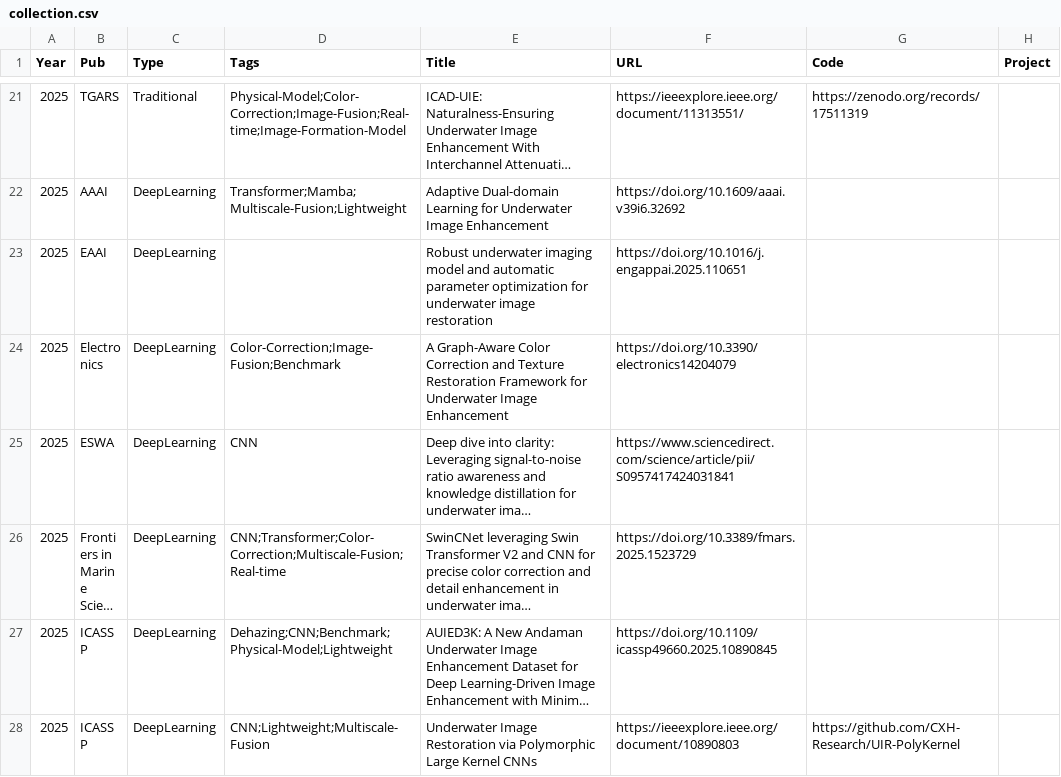
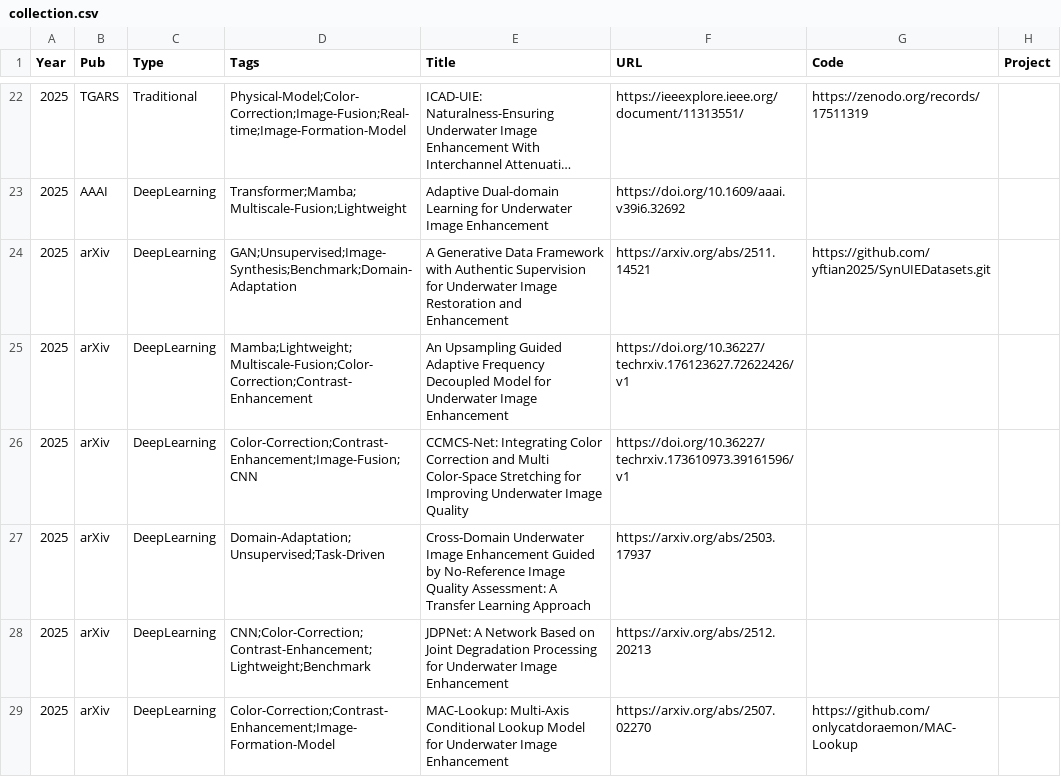
Before and after one commit to fansuregrin1/Awesome-UIE, a CSV file: .dev_scripts/collection.csv, drawn as a sheet; only a part is shown, gaps mark what is left out; the shorter side is filled out with more unchanged rows; long unchanged cells end in …; the diff covers the shown part only; the diff names each change by its address in the sheet, - before the commit and + after, or states it on an @@ line.

Commit message:
data: verify 2025 candidates (23); prune 7 off-topic/low-impact entries (#40)

```diff
--- a/.dev_scripts/collection.csv
+++ b/.dev_scripts/collection.csv
+row 24: 2025 | arXiv | DeepLearning | GAN;Unsupervised;Image-Synthesis;Benchmark;Domain-Adaptation | A Generative Data Framework with Authentic Supervision for Underwater Image Restoration and Enhancement | https://arxiv.org/abs/2511.14521 | https://github.com/yftian2025/SynUIEDatasets.git
+row 25: 2025 | arXiv | DeepLearning | Mamba;Lightweight;Multiscale-Fusion;Color-Correction;Contrast-Enhancement | An Upsampling Guided Adaptive Frequency Decoupled Model for Underwater Image Enhancement | https://doi.org/10.36227/techrxiv.176123627.72622426/v1
+row 26: 2025 | arXiv | DeepLearning | Color-Correction;Contrast-Enhancement;Image-Fusion;CNN | CCMCS-Net: Integrating Color Correction and Multi Color-Space Stretching for Improving Underwater Image Quality | https://doi.org/10.36227/techrxiv.173610973.39161596/v1
+row 27: 2025 | arXiv | DeepLearning | Domain-Adaptation;Unsupervised;Task-Driven | Cross-Domain Underwater Image Enhancement Guided by No-Reference Image Quality Assessment: A Transfer Learning Approach | https://arxiv.org/abs/2503.17937
+row 28: 2025 | arXiv | DeepLearning | CNN;Color-Correction;Contrast-Enhancement;Lightweight;Benchmark | JDPNet: A Network Based on Joint Degradation Processing for Underwater Image Enhancement | https://arxiv.org/abs/2512.20213
+row 29: 2025 | arXiv | DeepLearning | Color-Correction;Contrast-Enhancement;Image-Formation-Model | MAC-Lookup: Multi-Axis Conditional Lookup Model for Underwater Image Enhancement | https://arxiv.org/abs/2507.02270 | https://github.com/onlycatdoraemon/MAC-Lookup
```
Also changed, not shown: 17 added rows elsewhere in this file, 9 other files.
